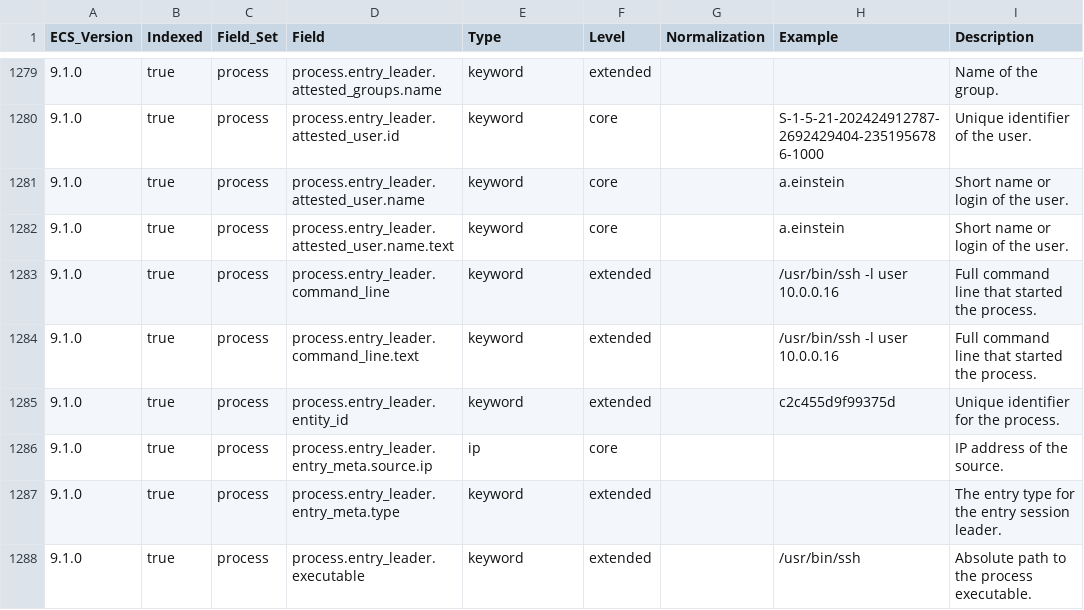
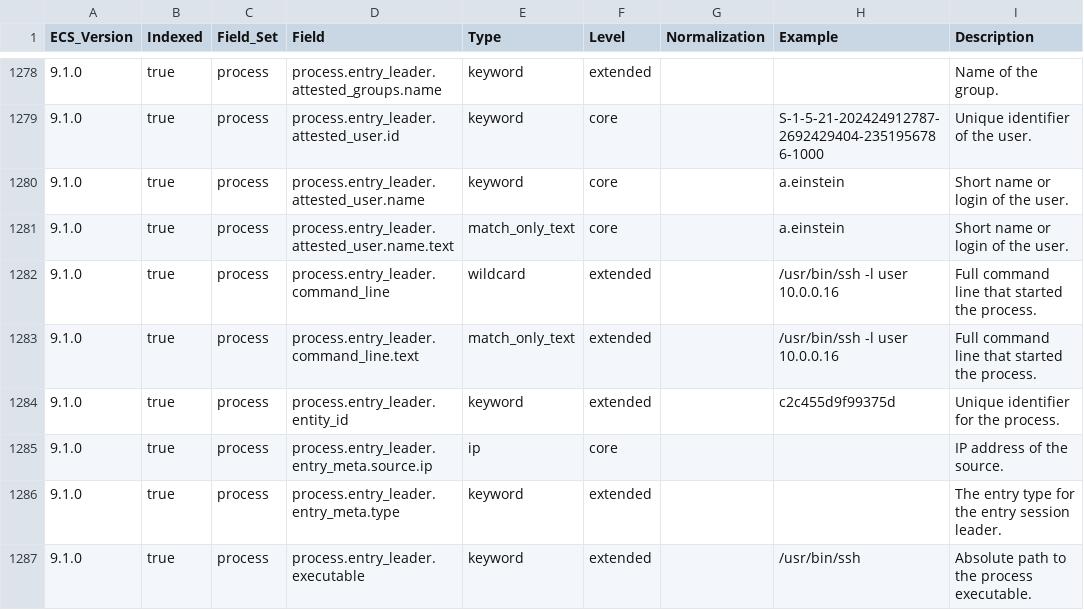
Before and after one commit to wazuh/wazuh-indexer-plugins, a CSV file: ecs/stateless-cloud-services-azure/docs/fields.csv, drawn as a sheet; only a part is shown, gaps mark what is left out; the diff covers the shown part only.

```diff
--- a/ecs/stateless-cloud-services-azure/docs/fields.csv
+++ b/ecs/stateless-cloud-services-azure/docs/fields.csv
@@ -1281,5 +1280,5 @@ ECS_Version,Indexed,Field_Set,Field,Type,Level,Normalization,Example,Description
 9.1.0,true,process,process.entry_leader.attested_user.name,keyword,core,,a.einstein,Short name or login of the user.
-9.1.0,true,process,process.entry_leader.attested_user.name.text,keyword,core,,a.einstein,Short name or login of the user.
-9.1.0,true,process,process.entry_leader.command_line,keyword,extended,,/usr/bin/ssh -l user 10.0.0.16,Full command line that started the process.
-9.1.0,true,process,process.entry_leader.command_line.text,keyword,extended,,/usr/bin/ssh -l user 10.0.0.16,Full command line that started the process.
+9.1.0,true,process,process.entry_leader.attested_user.name.text,match_only_text,core,,a.einstein,Short name or login of the user.
+9.1.0,true,process,process.entry_leader.command_line,wildcard,extended,,/usr/bin/ssh -l user 10.0.0.16,Full command line that started the process.
+9.1.0,true,process,process.entry_leader.command_line.text,match_only_text,extended,,/usr/bin/ssh -l user 10.0.0.16,Full command line that started the process.
 9.1.0,true,process,process.entry_leader.entity_id,keyword,extended,,c2c455d9f99375d,Unique identifier for the process.
```
Also changed, not shown: 1 removed row and 154 edited cells elsewhere in this file, 5 other files.
